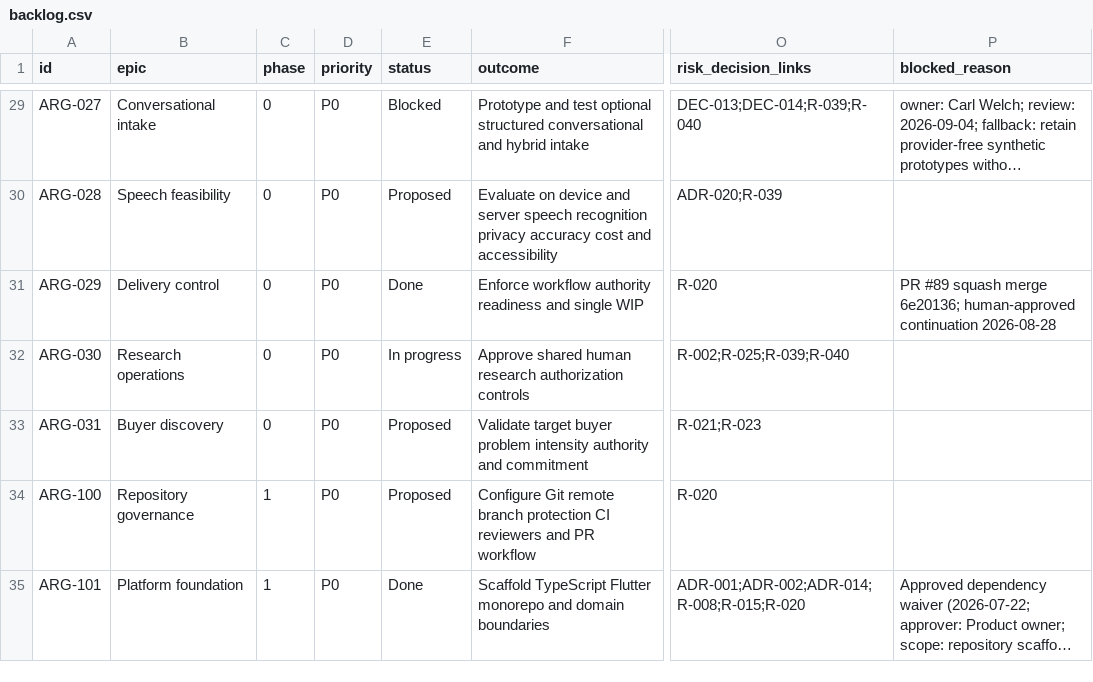
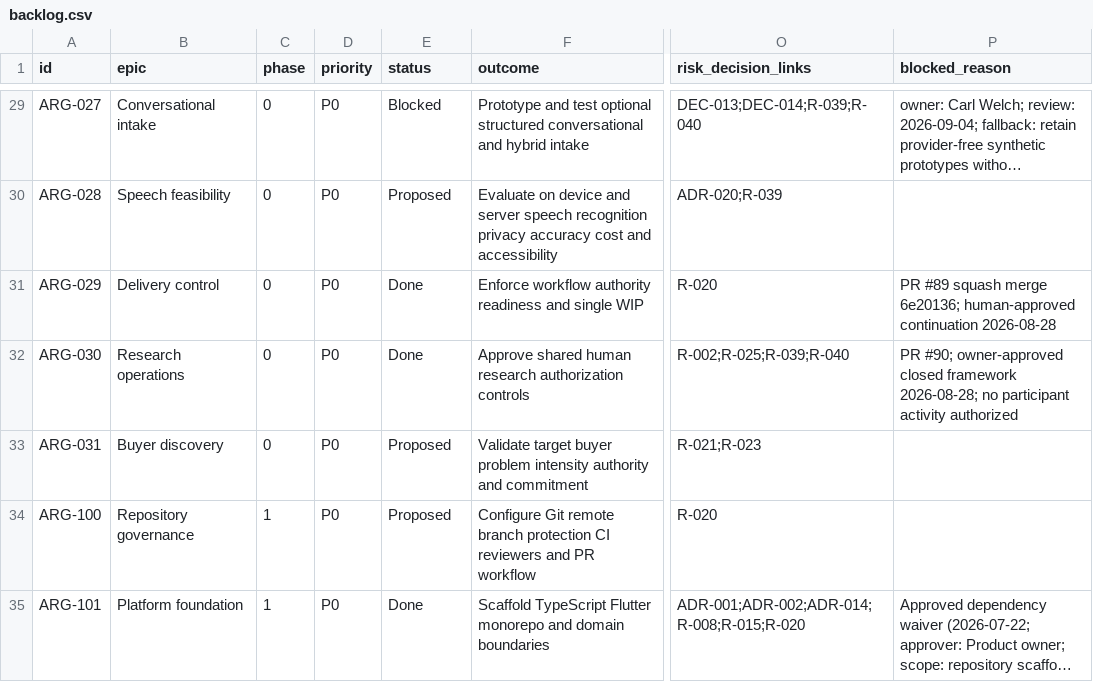
Before and after one commit to carlwelchdesign/matchmaker-ai, a CSV file: plans/tickets/backlog.csv, drawn as a sheet; only a part is shown, gaps mark what is left out; long unchanged cells end in …; the diff names each change by its address in the sheet, - before the commit and + after, or states it on an @@ line.

Commit message:
ARG-030: record closed framework approval

```diff
--- a/plans/tickets/backlog.csv
+++ b/plans/tickets/backlog.csv
-E32 (status): In progress
+E32 (status): Done
-P32 (blocked_reason): (empty)
+P32 (blocked_reason): PR #90; owner-approved closed framework 2026-08-28; no participant activity authorized
```
Also changed, not shown: 3 other files.
